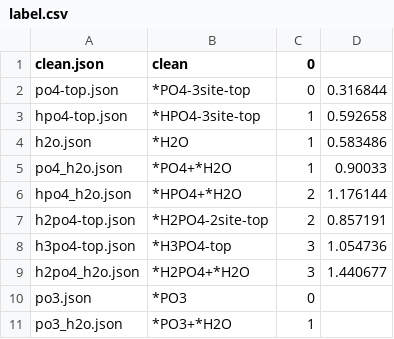
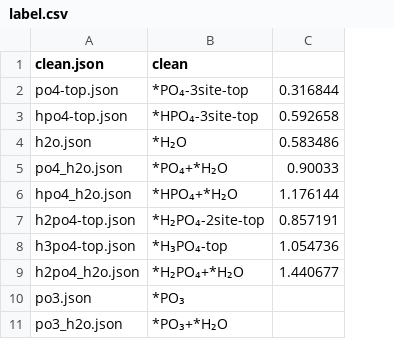
Before and after one commit to jhyeonjung97/tools, a CSV file: pourbaix/Hybrid_PB_phosphate_Pt111/P_top_ads_v2/label.csv, drawn as a sheet; removed rows and columns are numbered as before the commit, all else as after; the diff names each change by its address in the sheet, - before the commit and + after, or states it on an @@ line.

```diff
--- a/pourbaix/Hybrid_PB_phosphate_Pt111/P_top_ads_v2/label.csv
+++ b/pourbaix/Hybrid_PB_phosphate_Pt111/P_top_ads_v2/label.csv
-column B (clean), rows 2-11: *PO4-3site-top | *HPO4-3site-top | *H2O | *PO4+*H2O | *HPO4+*H2O | *H2PO4-2site-top | *H3PO4-top | *H2PO4+*H2O | *PO3 | *PO3+*H2O
-column C (0), rows 2-11: 0 | 1 | 1 | 1 | 2 | 2 | 3 | 3 | 0 | 1
+column B (clean), rows 2-11: *PO₄-3site-top | *HPO₄-3site-top | *H₂O | *PO₄+*H₂O | *HPO₄+*H₂O | *H₂PO₄-2site-top | *H₃PO₄-top | *H₂PO₄+*H₂O | *PO₃ | *PO₃+*H₂O
```
Also changed, not shown: 22 other files.
